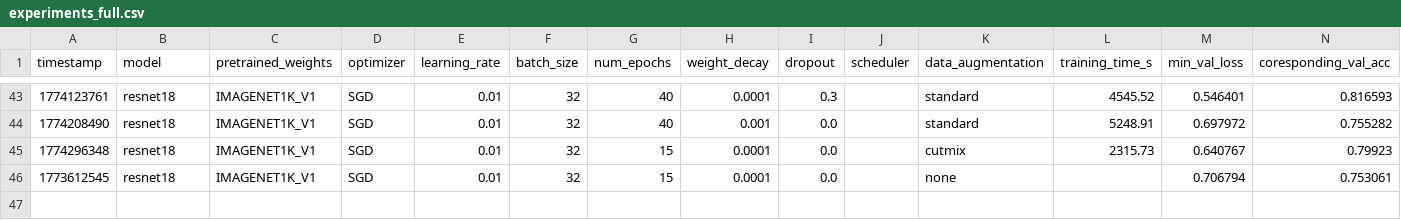
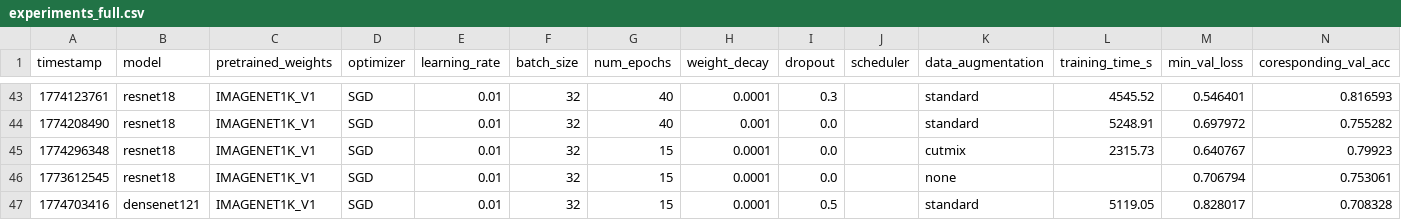
Before and after one commit to olaidczak/dl-project-1, a CSV file: results/experiments_full.csv, drawn as a sheet; only a part is shown, gaps mark what is left out.

Commit message:
add densenet 0.5 results

```diff
--- a/results/experiments_full.csv
+++ b/results/experiments_full.csv
@@ -46 +46,2 @@ timestamp,model,pretrained_weights,optimizer,learning_rate,batch_size,num_epochs
 1773612545,resnet18,IMAGENET1K_V1,SGD,0.01,32,15,0.0001,0.0,,none,,0.706794,0.753061
+1774703416,densenet121,IMAGENET1K_V1,SGD,0.01,32,15,0.0001,0.5,,standard,5119.05,0.828017,0.708328
```
